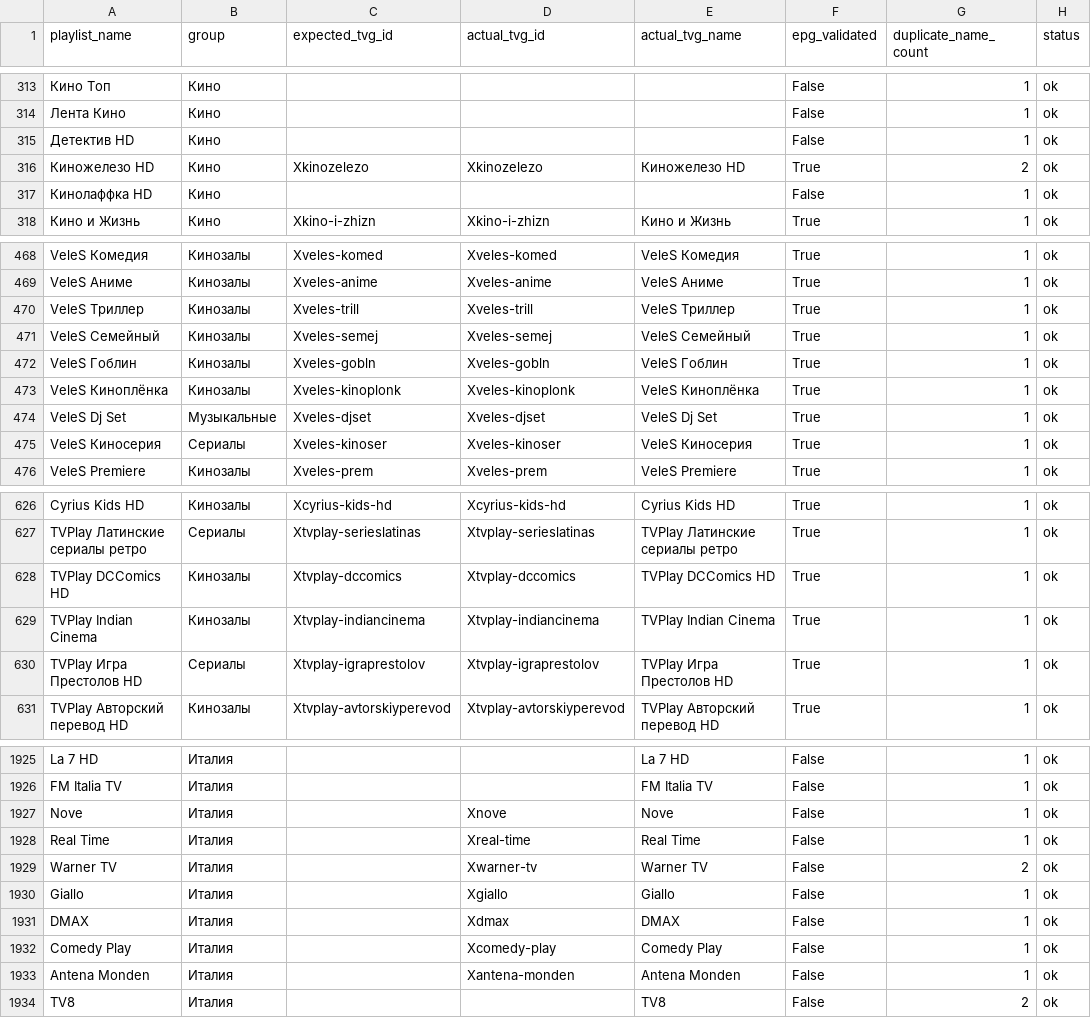
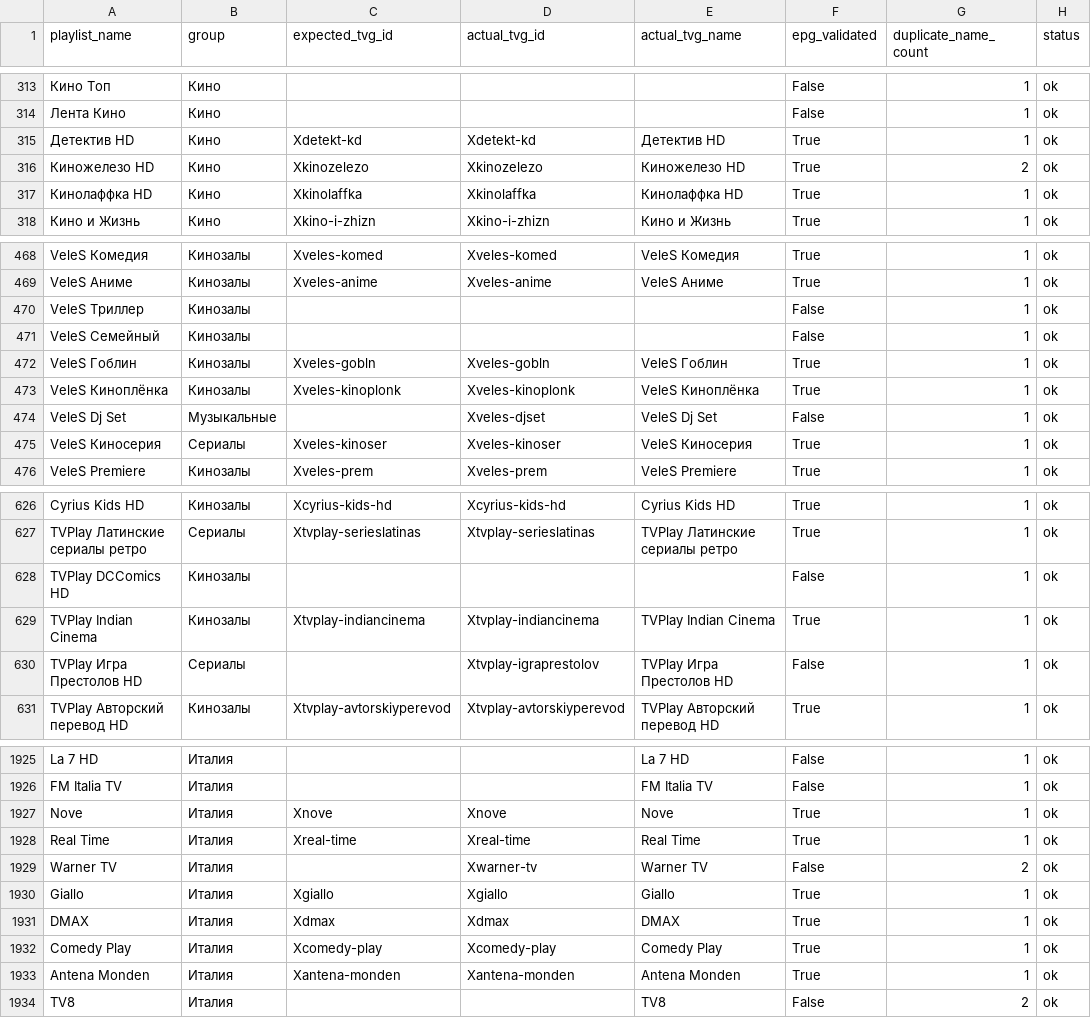
Before and after one commit to peter96son/iptv-epg-builder, a CSV file: output/worker-audit.csv, drawn as a sheet; only a part is shown, gaps mark what is left out; the diff covers the shown part only; the diff names each change by its address in the sheet, - before the commit and + after, or states it on an @@ line.

```diff
--- a/output/worker-audit.csv
+++ b/output/worker-audit.csv
-C315 (expected_tvg_id): (empty)
+C315 (expected_tvg_id): Xdetekt-kd
-D315 (actual_tvg_id): (empty)
+D315 (actual_tvg_id): Xdetekt-kd
-E315 (actual_tvg_name): (empty)
+E315 (actual_tvg_name): Детектив HD
-F315 (epg_validated): False
+F315 (epg_validated): True
-C317 (expected_tvg_id): (empty)
+C317 (expected_tvg_id): Xkinolaffka
-D317 (actual_tvg_id): (empty)
+D317 (actual_tvg_id): Xkinolaffka
-E317 (actual_tvg_name): (empty)
+E317 (actual_tvg_name): Кинолаффка HD
-F317 (epg_validated): False
+F317 (epg_validated): True
-C470 (expected_tvg_id): Xveles-trill
+C470 (expected_tvg_id): (empty)
-D470 (actual_tvg_id): Xveles-trill
+D470 (actual_tvg_id): (empty)
-E470 (actual_tvg_name): VeleS Триллер
+E470 (actual_tvg_name): (empty)
-F470:F471 (epg_validated): True
+F470:F471 (epg_validated): False
-C471 (expected_tvg_id): Xveles-semej
+C471 (expected_tvg_id): (empty)
-D471 (actual_tvg_id): Xveles-semej
+D471 (actual_tvg_id): (empty)
-E471 (actual_tvg_name): VeleS Семейный
+E471 (actual_tvg_name): (empty)
-C474 (expected_tvg_id): Xveles-djset
+C474 (expected_tvg_id): (empty)
-F474 (epg_validated): True
+F474 (epg_validated): False
-C628 (expected_tvg_id): Xtvplay-dccomics
+C628 (expected_tvg_id): (empty)
-D628 (actual_tvg_id): Xtvplay-dccomics
+D628 (actual_tvg_id): (empty)
-E628 (actual_tvg_name): TVPlay DCComics HD
+E628 (actual_tvg_name): (empty)
-F628 (epg_validated): True
+F628 (epg_validated): False
-C630 (expected_tvg_id): Xtvplay-igraprestolov
+C630 (expected_tvg_id): (empty)
-F630 (epg_validated): True
+F630 (epg_validated): False
-C1927 (expected_tvg_id): (empty)
+C1927 (expected_tvg_id): Xnove
-F1927:F1928 (epg_validated): False
+F1927:F1928 (epg_validated): True
-C1928 (expected_tvg_id): (empty)
+C1928 (expected_tvg_id): Xreal-time
-C1930 (expected_tvg_id): (empty)
+C1930 (expected_tvg_id): Xgiallo
-F1930:F1933 (epg_validated): False
+F1930:F1933 (epg_validated): True
-C1931 (expected_tvg_id): (empty)
+C1931 (expected_tvg_id): Xdmax
-C1932 (expected_tvg_id): (empty)
+C1932 (expected_tvg_id): Xcomedy-play
-C1933 (expected_tvg_id): (empty)
+C1933 (expected_tvg_id): Xantena-monden
```
Also changed, not shown: 59 edited cells elsewhere in this file, 2 other files.
